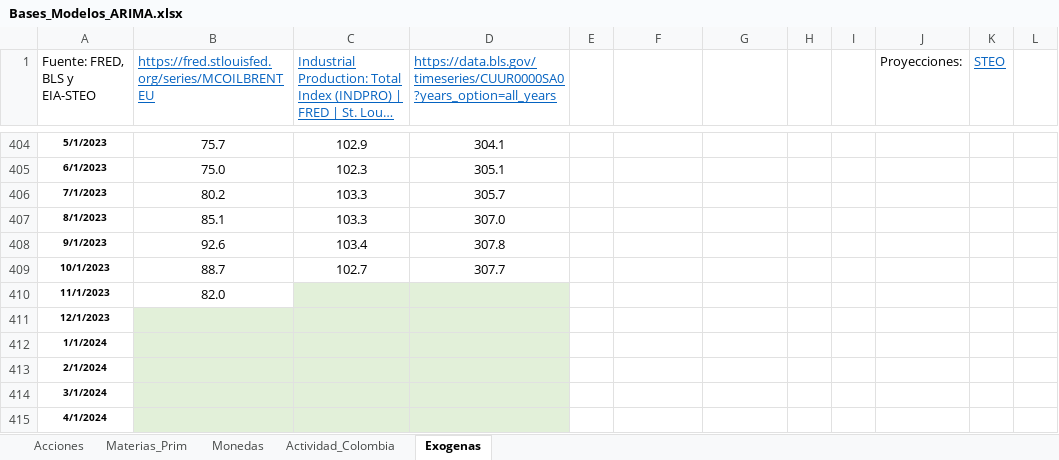
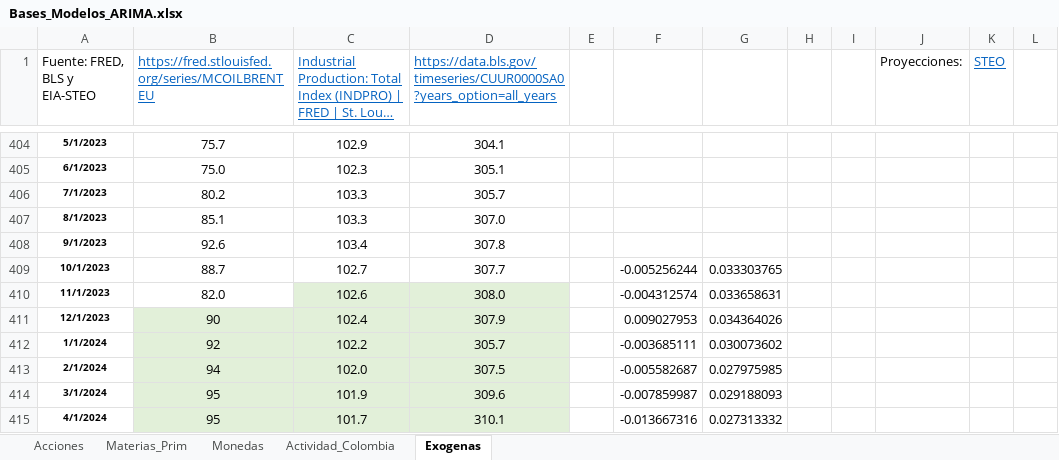
Before and after one commit to Argo-Econ/Modelos_ARIMAX, an Excel workbook: Datos_ent/Bases_Modelos_ARIMA.xlsx, sheet Exogenas, drawn as a sheet; only a part is shown, gaps mark what is left out; long unchanged cells end in …; values as stored, in another font and other column widths than the file's, no borders; the diff covers the shown part only; the diff names each change by its address in the sheet, - before the commit and + after, or states it on an @@ line.

Commit message:
Actualización base 231205

```diff
--- a/Datos_ent/Bases_Modelos_ARIMA.xlsx (sheet Exogenas)
+++ b/Datos_ent/Bases_Modelos_ARIMA.xlsx (sheet Exogenas)
-F409: (empty)
+F409: -0.005256244
-G409: (empty)
+G409: 0.033303765
-C410: (empty)
+C410: 102.6
-D410: (empty)
+D410: 308.0
-F410: (empty)
+F410: -0.004312574
-G410: (empty)
+G410: 0.033658631
-B411: (empty)
+B411: 90
-C411: (empty)
+C411: 102.4
-D411: (empty)
+D411: 307.9
-F411: (empty)
+F411: 0.009027953
-G411: (empty)
+G411: 0.034364026
-B412: (empty)
+B412: 92
-C412: (empty)
+C412: 102.2
-D412: (empty)
+D412: 305.7
-F412: (empty)
+F412: -0.003685111
-G412: (empty)
+G412: 0.030073602
-B413: (empty)
+B413: 94
-C413: (empty)
+C413: 102.0
-D413: (empty)
+D413: 307.5
-F413: (empty)
+F413: -0.005582687
-G413: (empty)
+G413: 0.027975985
-B414:B415: (empty)
+B414:B415: 95
-C414: (empty)
+C414: 101.9
-D414: (empty)
+D414: 309.6
-F414: (empty)
+F414: -0.007859987
-G414: (empty)
+G414: 0.029188093
-C415: (empty)
+C415: 101.7
-D415: (empty)
+D415: 310.1
-F415: (empty)
+F415: -0.013667316
-G415: (empty)
+G415: 0.027313332
```
Also changed, not shown: 40 edited cells elsewhere in this sheet.
